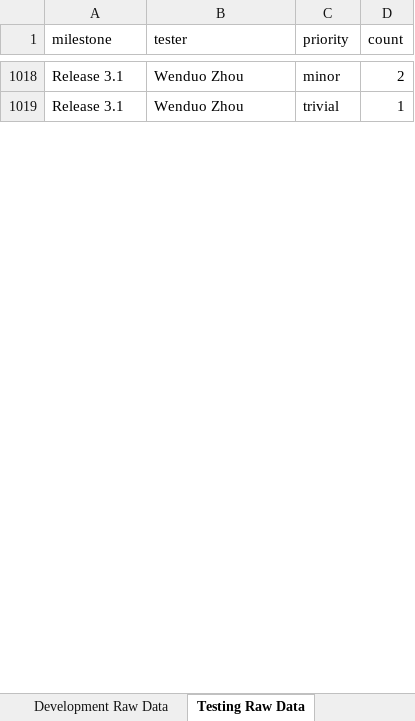
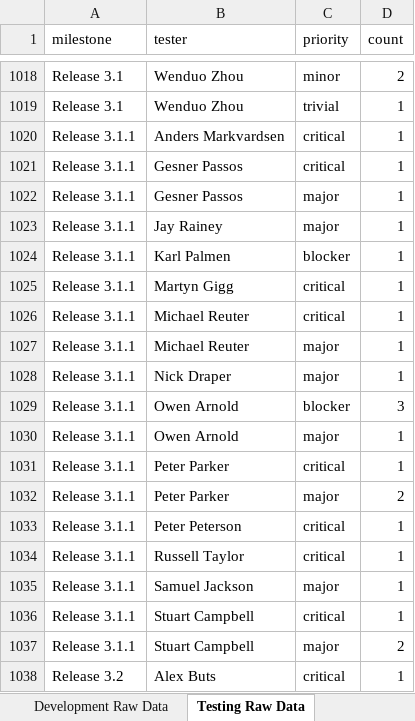
Before and after one commit to mantidproject/documents, an Excel workbook: Project Management/Performance Tracking.xlsm, sheet Testing Raw Data, drawn as a sheet; only a part is shown, gaps mark what is left out; values as stored, in another font and other column widths than the file's, no borders; the diff covers the shown part only; the diff names each change by its address in the sheet, - before the commit and + after, or states it on an @@ line.

```diff
--- a/Project Management/Performance Tracking.xlsm (sheet Testing Raw Data)
+++ b/Project Management/Performance Tracking.xlsm (sheet Testing Raw Data)
+row 1020: Release 3.1.1 | Anders Markvardsen | critical | 1
+row 1021: Release 3.1.1 | Gesner Passos | critical | 1
+row 1022: Release 3.1.1 | Gesner Passos | major | 1
+row 1023: Release 3.1.1 | Jay Rainey | major | 1
+row 1024: Release 3.1.1 | Karl Palmen | blocker | 1
+row 1025: Release 3.1.1 | Martyn Gigg | critical | 1
+row 1026: Release 3.1.1 | Michael Reuter | critical | 1
+row 1027: Release 3.1.1 | Michael Reuter | major | 1
+row 1028: Release 3.1.1 | Nick Draper | major | 1
+row 1029: Release 3.1.1 | Owen Arnold | blocker | 3
+row 1030: Release 3.1.1 | Owen Arnold | major | 1
+row 1031: Release 3.1.1 | Peter Parker | critical | 1
+row 1032: Release 3.1.1 | Peter Parker | major | 2
+row 1033: Release 3.1.1 | Peter Peterson | critical | 1
+row 1034: Release 3.1.1 | Russell Taylor | critical | 1
+row 1035: Release 3.1.1 | Samuel Jackson | major | 1
+row 1036: Release 3.1.1 | Stuart Campbell | critical | 1
+row 1037: Release 3.1.1 | Stuart Campbell | major | 2
+row 1038: Release 3.2 | Alex Buts | critical | 1
```
Also changed, not shown: 62 added rows and 3 edited cells elsewhere in this sheet, sheet Amalgamated, sheet Development Raw Data, other sheet tabs, charts or pictures, 4 other files.
